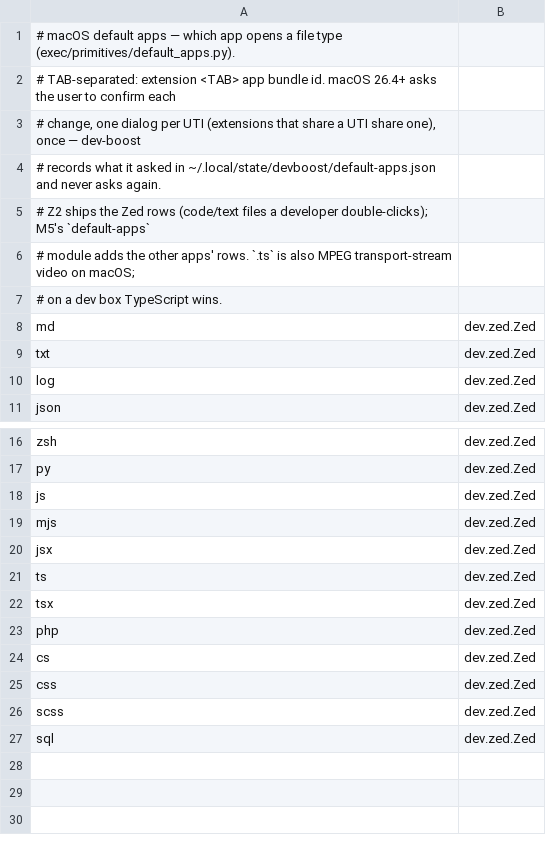
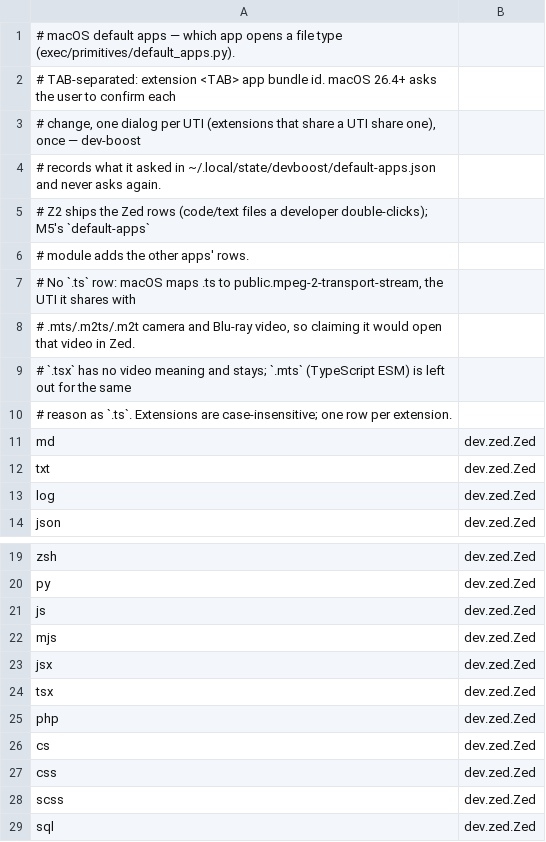
Before and after one commit to adams100111/dev-boost, a TSV file: data/macos/default-apps.tsv, drawn as a sheet; only a part is shown, gaps mark what is left out.

Commit message:
fix(default-apps): utiluti failures warn and defer; skip dyn.* UTIs; drop .ts
- A failed get-uti is a tool failure: warned, not recorded, retried next run (C-R26).
- A failed get-uti or type set is deferred for the rest of the process, so Zed's
  post-install verify passes and the run ends ok instead of exit 1; the next run
  retries only those types.
- A dyn.* UTI (no app declares the type) is skipped with its own log line and
  recorded; it is no longer reported as declined (core review M4).
- Outcome.refused/failed hold extensions; the Zed warning names extensions only.
- TSV rows are normalised (strip, lower-case, comments); a duplicate extension is
  an error at load.
- state_path: an unset HOME falls back to Path.home(); a relative XDG_STATE_HOME is
  ignored (XDG spec).
- Remove the .ts row: macOS maps it to MPEG-2 transport-stream video (modules M5).
- conftest: one autouse /Applications guard for every app-bundle constant and a
  per-test reset of the deferral; the local Zed guard fixture is gone.

```diff
--- a/data/macos/default-apps.tsv
+++ b/data/macos/default-apps.tsv
@@ -5,4 +5,7 @@
 # Z2 ships the Zed rows (code/text files a developer double-clicks); M5's `default-apps`
-# module adds the other apps' rows. `.ts` is also MPEG transport-stream video on macOS;
-# on a dev box TypeScript wins.
+# module adds the other apps' rows.
+# No `.ts` row: macOS maps .ts to public.mpeg-2-transport-stream, the UTI it shares with
+# .mts/.m2ts/.m2t camera and Blu-ray video, so claiming it would open that video in Zed.
+# `.tsx` has no video meaning and stays; `.mts` (TypeScript ESM) is left out for the same
+# reason as `.ts`. Extensions are case-insensitive; one row per extension.
 md	dev.zed.Zed
@@ -20,3 +23,2 @@ mjs	dev.zed.Zed
 jsx	dev.zed.Zed
-ts	dev.zed.Zed
 tsx	dev.zed.Zed
```
Also changed, not shown: 5 other files.
